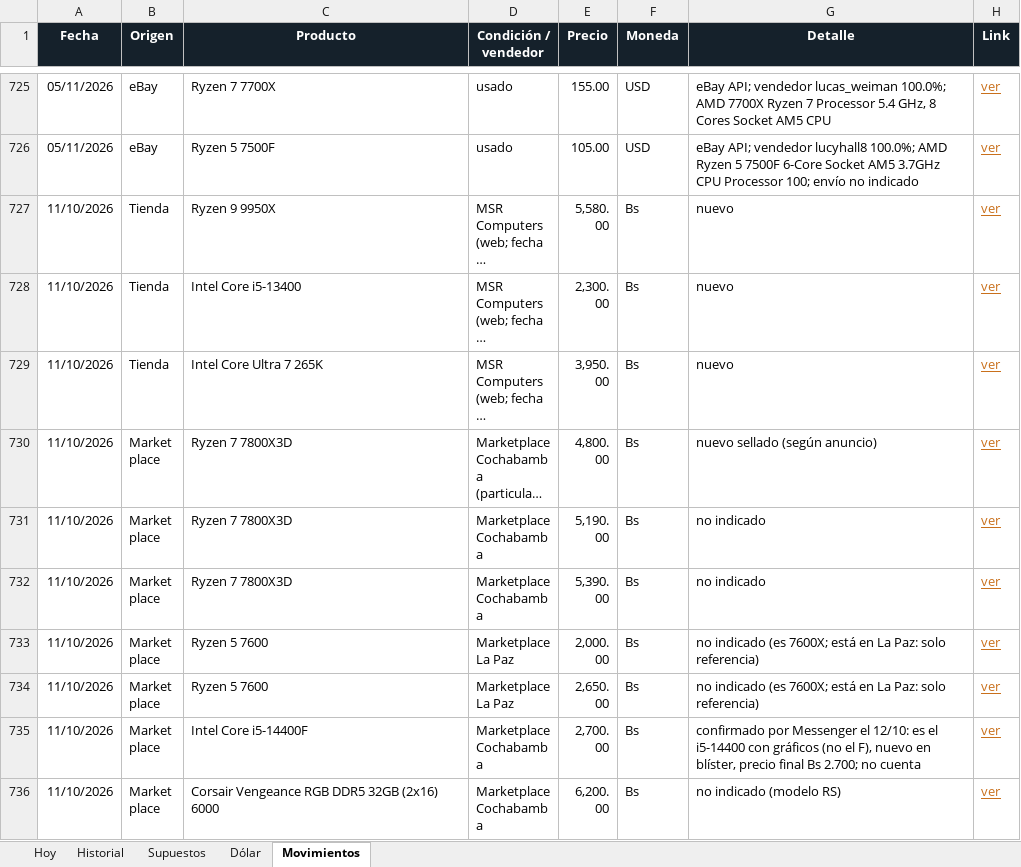
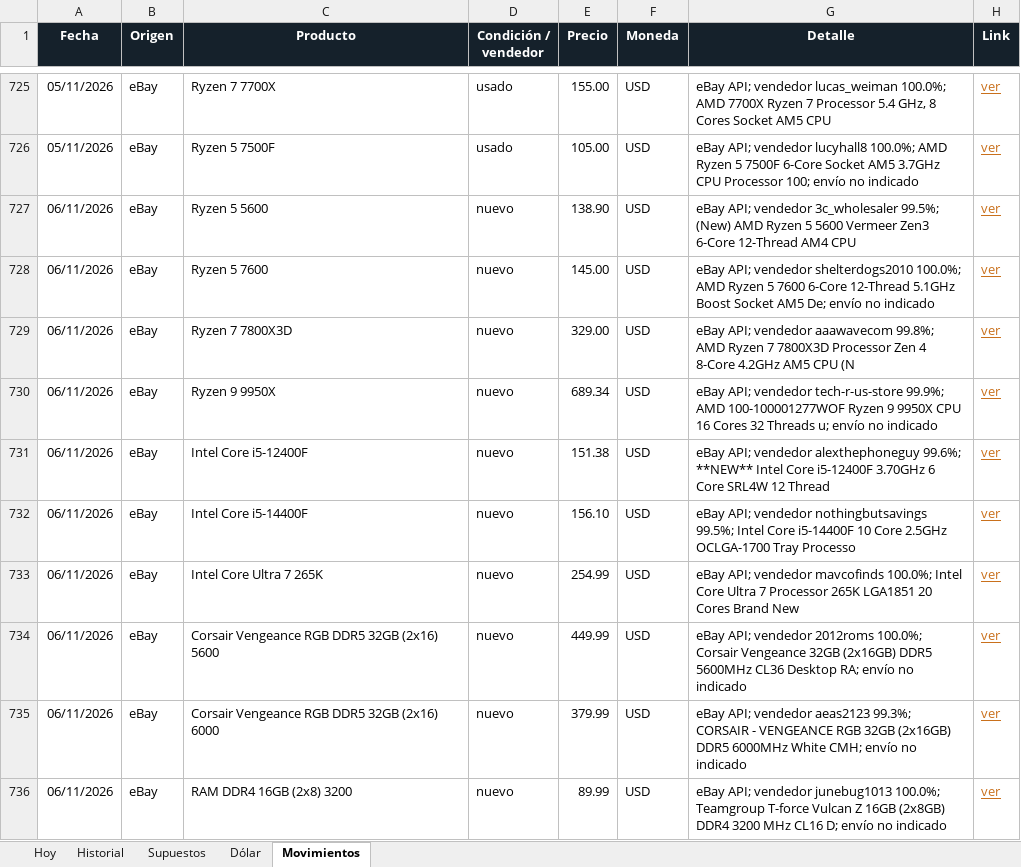
Before and after one commit to Santi491/Claude-, an Excel workbook: importacion-cochabamba.xlsx, sheet Movimientos, drawn as a sheet; only a part is shown, gaps mark what is left out; the shorter side is filled out with more unchanged rows; long unchanged cells end in …; values as stored, in another font and other column widths than the file's, no borders; table styles not drawn; the diff covers the shown part only; the diff names each change by its address in the sheet, - before the commit and + after, or states it on an @@ line.

```diff
--- a/importacion-cochabamba.xlsx (sheet Movimientos)
+++ b/importacion-cochabamba.xlsx (sheet Movimientos)
+row 727: 06/11/2026 | eBay | Ryzen 5 5600 | nuevo | 138.90 | USD | eBay API; vendedor 3c_wholesaler 99.5%; (New) AMD Ryzen 5 5600 Vermeer Zen3 6-Core 12-Thread AM4 CPU | ver
+row 728: 06/11/2026 | eBay | Ryzen 5 7600 | nuevo | 145.00 | USD | eBay API; vendedor shelterdogs2010 100.0%; AMD Ryzen 5 7600 6-Core 12-Thread 5.1GHz Boost Socket AM5 De; envío no indicado | ver
+row 729: 06/11/2026 | eBay | Ryzen 7 7800X3D | nuevo | 329.00 | USD | eBay API; vendedor aaawavecom 99.8%; AMD Ryzen 7 7800X3D Processor Zen 4 8-Core 4.2GHz AM5 CPU (N | ver
+row 730: 06/11/2026 | eBay | Ryzen 9 9950X | nuevo | 689.34 | USD | eBay API; vendedor tech-r-us-store 99.9%; AMD 100-100001277WOF Ryzen 9 9950X CPU 16 Cores 32 Threads u; envío no indicado | ver
+row 731: 06/11/2026 | eBay | Intel Core i5-12400F | nuevo | 151.38 | USD | eBay API; vendedor alexthephoneguy 99.6%; **NEW** Intel Core i5-12400F 3.70GHz 6 Core SRL4W 12 Thread | ver
+row 732: 06/11/2026 | eBay | Intel Core i5-14400F | nuevo | 156.10 | USD | eBay API; vendedor nothingbutsavings 99.5%; Intel Core i5-14400F 10 Core 2.5GHz OCLGA-1700 Tray Processo | ver
+row 733: 06/11/2026 | eBay | Intel Core Ultra 7 265K | nuevo | 254.99 | USD | eBay API; vendedor mavcofinds 100.0%; Intel Core Ultra 7 Processor 265K LGA1851 20 Cores Brand New | ver
+row 734: 06/11/2026 | eBay | Corsair Vengeance RGB DDR5 32GB (2x16) 5600 | nuevo | 449.99 | USD | eBay API; vendedor 2012roms 100.0%; Corsair Vengeance 32GB (2x16GB) DDR5 5600MHz CL36 Desktop RA; envío no indicado | ver
+row 735: 06/11/2026 | eBay | Corsair Vengeance RGB DDR5 32GB (2x16) 6000 | nuevo | 379.99 | USD | eBay API; vendedor aeas2123 99.3%; CORSAIR - VENGEANCE RGB 32GB (2x16GB) DDR5 6000MHz White CMH; envío no indicado | ver
+row 736: 06/11/2026 | eBay | RAM DDR4 16GB (2x8) 3200 | nuevo | 89.99 | USD | eBay API; vendedor junebug1013 100.0%; Teamgroup T-force Vulcan Z 16GB (2x8GB) DDR4 3200 MHz CL16 D; envío no indicado | ver
```
Also changed, not shown: 23 added rows elsewhere in this sheet, sheet Historial, sheet Hoy, sheet Dólar, 20 other files.
